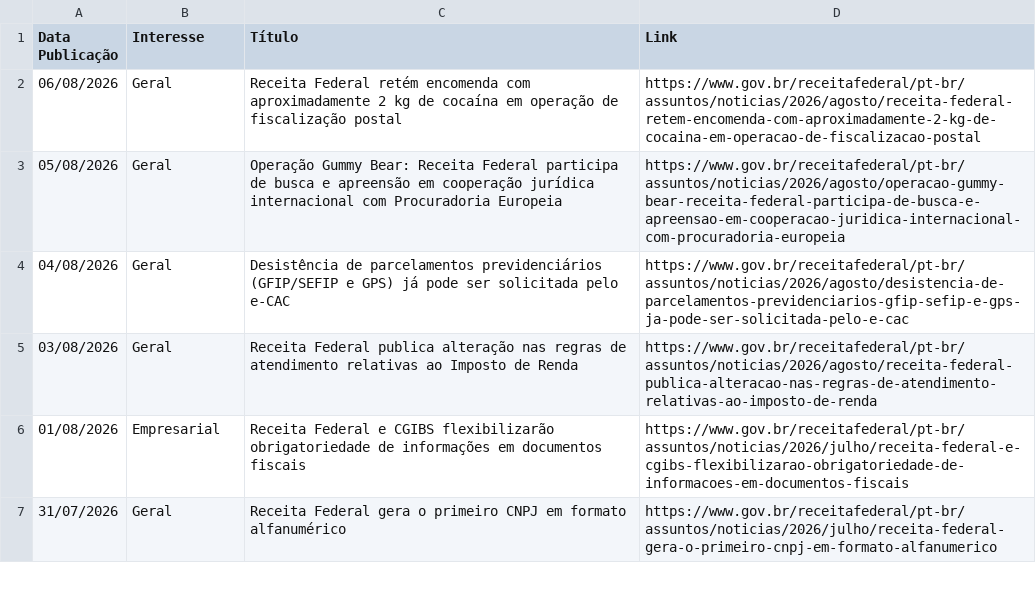
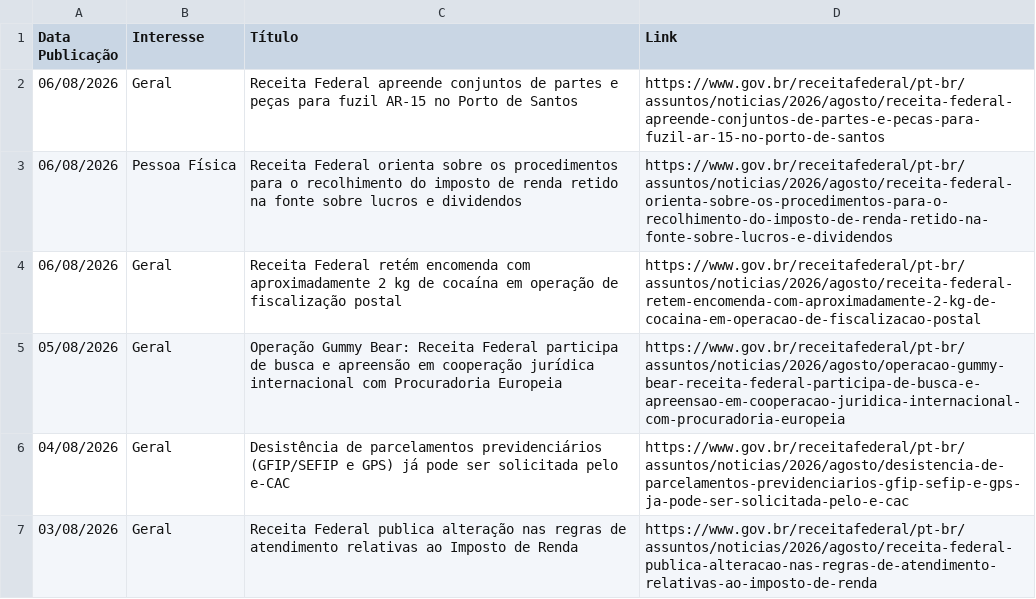
Before and after one commit to suporteagyle/automacao-receita, a CSV file: noticias_receita.csv, drawn as a sheet; only a part is shown; the shorter side is filled out with more unchanged rows.

```diff
--- a/noticias_receita.csv
+++ b/noticias_receita.csv
@@ -1,2 +1,4 @@
 Data Publicação,Interesse,Título,Link
+06/08/2026,Geral,Receita Federal apreende conjuntos de partes e peças para fuzil AR-15 no Porto de Santos,https://www.gov.br/receitafederal/pt-br/assuntos/noticias/2026/agosto/receita-federal-apreende-conjuntos-de-partes-e-pecas-para-fuzil-ar-15-no-porto-de-santos
+06/08/2026,Pessoa Física,Receita Federal orienta sobre os procedimentos para o recolhimento do imposto de renda retido na fonte sobre lucros e dividendos,https://www.gov.br/receitafederal/pt-br/assuntos/noticias/2026/agosto/receita-federal-orienta-sobre-os-procedimentos-para-o-recolhimento-do-imposto-de-renda-retido-na-fonte-sobre-lucros-e-dividendos
 06/08/2026,Geral,Receita Federal retém encomenda com aproximadamente 2 kg de cocaína em operação de fiscalização postal,https://www.gov.br/receitafederal/pt-br/assuntos/noticias/2026/agosto/receita-federal-retem-encomenda-com-aproximadamente-2-kg-de-cocaina-em-operacao-de-fiscalizacao-postal
```
